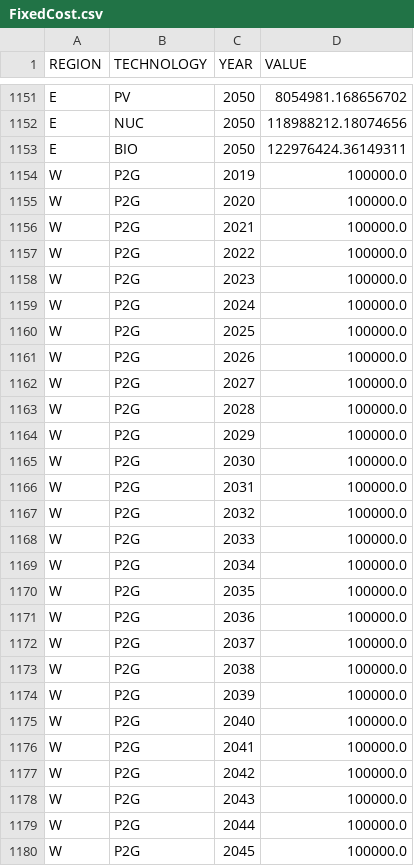
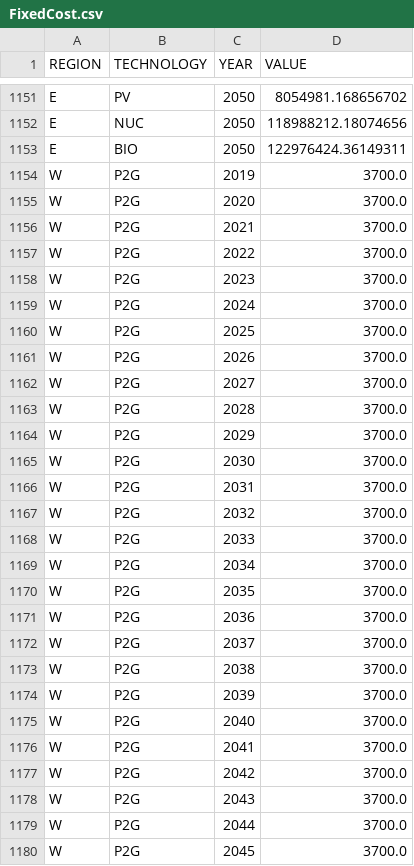
Before and after one commit to DeltaE/Canada-U.S.-ElecTrade, a CSV file: src/data/FixedCost.csv, drawn as a sheet; only a part is shown, gaps mark what is left out; the diff covers the shown part only.

```diff
--- a/src/data/FixedCost.csv
+++ b/src/data/FixedCost.csv
@@ -1153,28 +1153,28 @@ E,NUC,2050,118988212.18074656
 E,BIO,2050,122976424.36149311
-W,P2G,2019,100000.0
-W,P2G,2020,100000.0
-W,P2G,2021,100000.0
-W,P2G,2022,100000.0
-W,P2G,2023,100000.0
-W,P2G,2024,100000.0
-W,P2G,2025,100000.0
-W,P2G,2026,100000.0
-W,P2G,2027,100000.0
-W,P2G,2028,100000.0
-W,P2G,2029,100000.0
-W,P2G,2030,100000.0
-W,P2G,2031,100000.0
-W,P2G,2032,100000.0
-W,P2G,2033,100000.0
-W,P2G,2034,100000.0
-W,P2G,2035,100000.0
-W,P2G,2036,100000.0
-W,P2G,2037,100000.0
-W,P2G,2038,100000.0
-W,P2G,2039,100000.0
-W,P2G,2040,100000.0
-W,P2G,2041,100000.0
-W,P2G,2042,100000.0
-W,P2G,2043,100000.0
-W,P2G,2044,100000.0
-W,P2G,2045,100000.0
+W,P2G,2019,3700.0
+W,P2G,2020,3700.0
+W,P2G,2021,3700.0
+W,P2G,2022,3700.0
+W,P2G,2023,3700.0
+W,P2G,2024,3700.0
+W,P2G,2025,3700.0
+W,P2G,2026,3700.0
+W,P2G,2027,3700.0
+W,P2G,2028,3700.0
+W,P2G,2029,3700.0
+W,P2G,2030,3700.0
+W,P2G,2031,3700.0
+W,P2G,2032,3700.0
+W,P2G,2033,3700.0
+W,P2G,2034,3700.0
+W,P2G,2035,3700.0
+W,P2G,2036,3700.0
+W,P2G,2037,3700.0
+W,P2G,2038,3700.0
+W,P2G,2039,3700.0
+W,P2G,2040,3700.0
+W,P2G,2041,3700.0
+W,P2G,2042,3700.0
+W,P2G,2043,3700.0
+W,P2G,2044,3700.0
+W,P2G,2045,3700.0
```
Also changed, not shown: 101 edited cells elsewhere in this file, dataSources/OutputActivityRatioByTechnology.csv, src/data/CapitalCost.csv, 14 other files.
